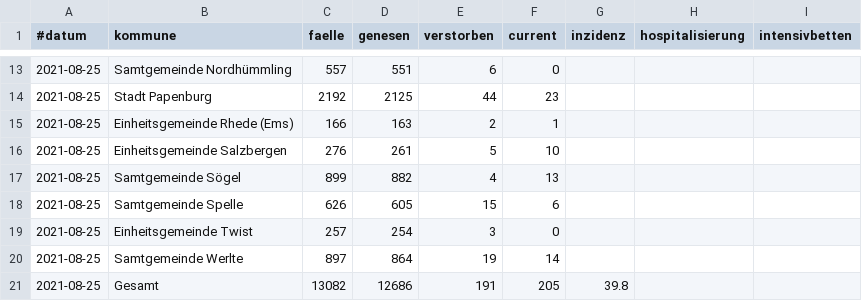
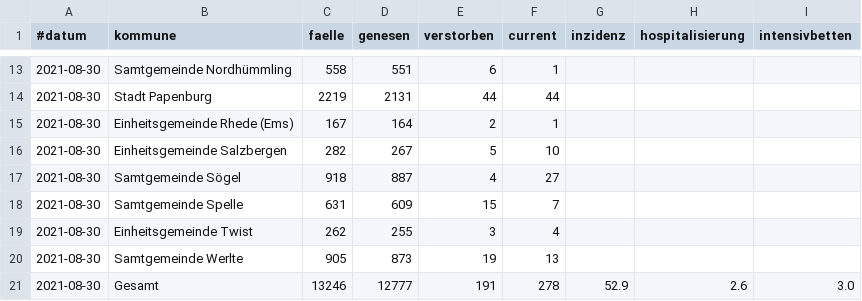
Before and after one commit to quatzli/quatzli.github.io, a CSV file: corona/template.csv, drawn as a sheet; only a part is shown, gaps mark what is left out; the diff covers the shown part only.

```diff
--- a/corona/template.csv
+++ b/corona/template.csv
@@ -13,9 +13,9 @@
-2021-08-25,Samtgemeinde Nordhümmling,557,551,6,0
-2021-08-25,Stadt Papenburg,2192,2125,44,23
-2021-08-25,Einheitsgemeinde Rhede (Ems),166,163,2,1
-2021-08-25,Einheitsgemeinde Salzbergen,276,261,5,10
-2021-08-25,Samtgemeinde Sögel,899,882,4,13
-2021-08-25,Samtgemeinde Spelle,626,605,15,6
-2021-08-25,Einheitsgemeinde Twist,257,254,3,0
-2021-08-25,Samtgemeinde Werlte,897,864,19,14
-2021-08-25,Gesamt,13082,12686,191,205,39.8
+2021-08-30,Samtgemeinde Nordhümmling,558,551,6,1
+2021-08-30,Stadt Papenburg,2219,2131,44,44
+2021-08-30,Einheitsgemeinde Rhede (Ems),167,164,2,1
+2021-08-30,Einheitsgemeinde Salzbergen,282,267,5,10
+2021-08-30,Samtgemeinde Sögel,918,887,4,27
+2021-08-30,Samtgemeinde Spelle,631,609,15,7
+2021-08-30,Einheitsgemeinde Twist,262,255,3,4
+2021-08-30,Samtgemeinde Werlte,905,873,19,13
+2021-08-30,Gesamt,13246,12777,191,278,52.9,2.6,3.0
```
Also changed, not shown: 41 edited cells elsewhere in this file, corona/zahlen_emsland.csv.
